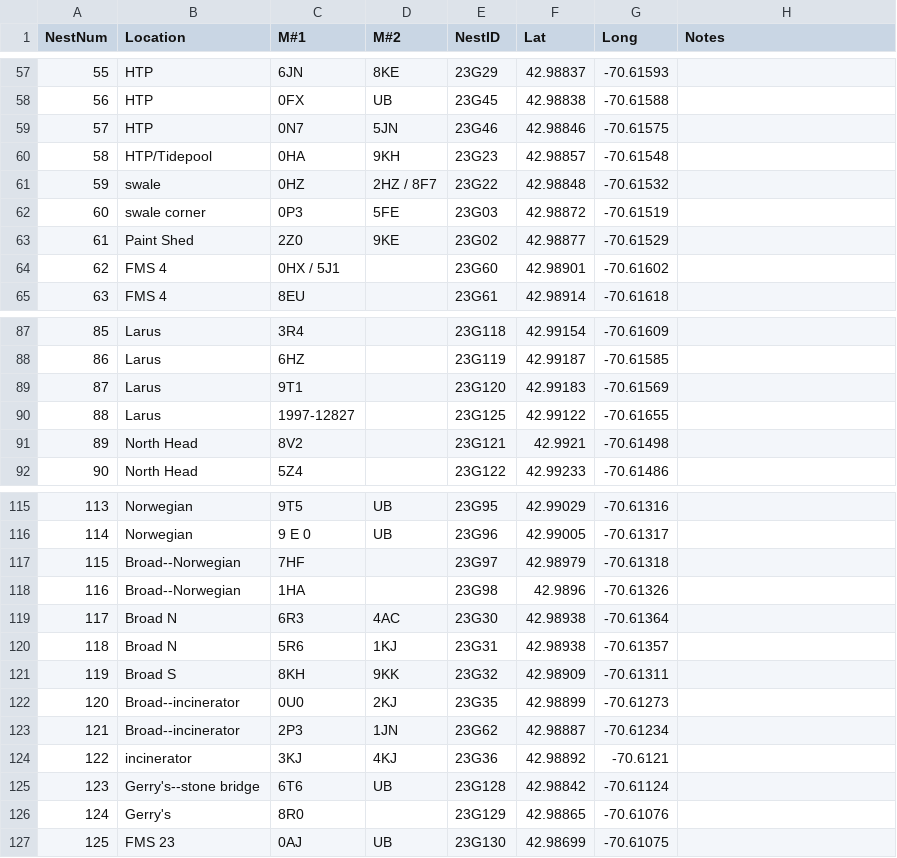
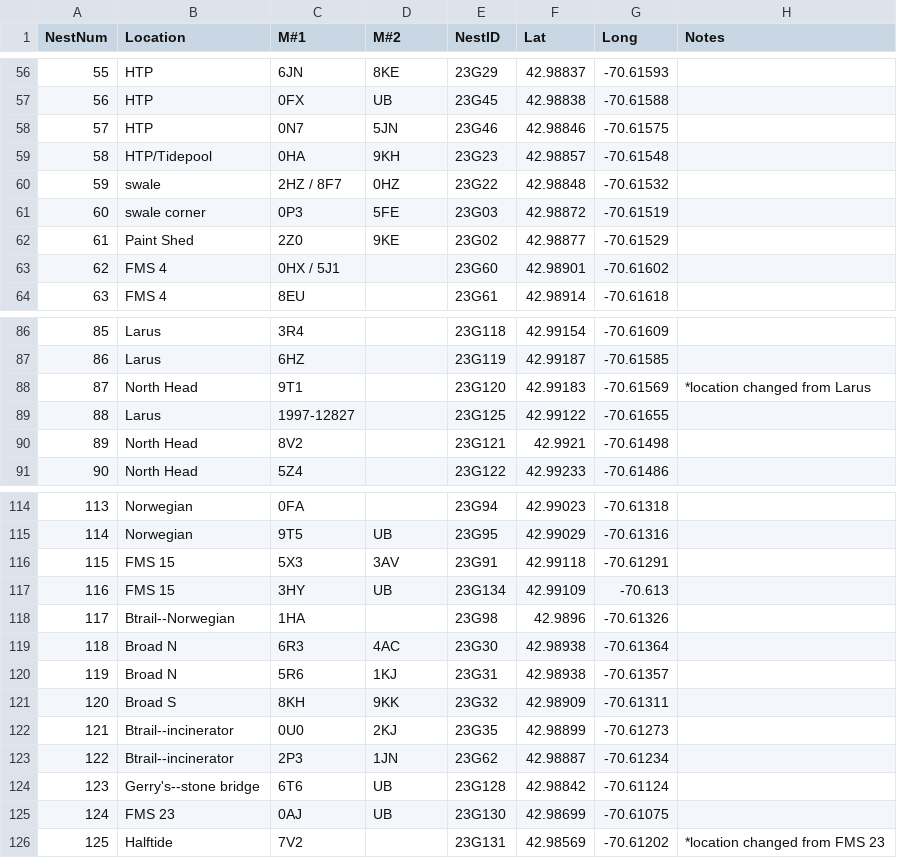
Before and after one commit to FDylanT/GullsOfAppledore, a CSV file: data/2023_GBBGnests.csv, drawn as a sheet; only a part is shown, gaps mark what is left out; the diff covers the shown part only.

```diff
--- a/data/2023_GBBGnests.csv
+++ b/data/2023_GBBGnests.csv
@@ -60,3 +59,3 @@ NestNum,Location,M#1,M#2,NestID,Lat,Long,Notes
 58,HTP/Tidepool,0HA,9KH,23G23,42.98857,-70.61548,
-59,swale,0HZ,2HZ / 8F7,23G22,42.98848,-70.61532,
+59,swale,2HZ / 8F7,0HZ,23G22,42.98848,-70.61532,
 60,swale corner,0P3,5FE,23G03,42.98872,-70.61519,
@@ -88,3 +87,3 @@ NestNum,Location,M#1,M#2,NestID,Lat,Long,Notes
 86,Larus,6HZ,,23G119,42.99187,-70.61585,
-87,Larus,9T1,,23G120,42.99183,-70.61569,
+87,North Head,9T1,,23G120,42.99183,-70.61569,*location changed from Larus
 88,Larus,1997-12827,,23G125,42.99122,-70.61655,
@@ -115,13 +114,13 @@ NestNum,Location,M#1,M#2,NestID,Lat,Long,Notes
-113,Norwegian,9T5,UB,23G95,42.99029,-70.61316,
-114,Norwegian,9 E 0,UB,23G96,42.99005,-70.61317,
-115,Broad--Norwegian,7HF,,23G97,42.98979,-70.61318,
-116,Broad--Norwegian,1HA,,23G98,42.9896,-70.61326,
-117,Broad N,6R3,4AC,23G30,42.98938,-70.61364,
-118,Broad N,5R6,1KJ,23G31,42.98938,-70.61357,
-119,Broad S,8KH,9KK,23G32,42.98909,-70.61311,
-120,Broad--incinerator,0U0,2KJ,23G35,42.98899,-70.61273,
-121,Broad--incinerator,2P3,1JN,23G62,42.98887,-70.61234,
-122,incinerator,3KJ,4KJ,23G36,42.98892,-70.6121,
+113,Norwegian,0FA,,23G94,42.99023,-70.61318,
+114,Norwegian,9T5,UB,23G95,42.99029,-70.61316,
+115,FMS 15,5X3,3AV,23G91,42.99118,-70.61291,
+116,FMS 15,3HY,UB,23G134,42.99109,-70.613,
+117,Btrail--Norwegian,1HA,,23G98,42.9896,-70.61326,
+118,Broad N,6R3,4AC,23G30,42.98938,-70.61364,
+119,Broad N,5R6,1KJ,23G31,42.98938,-70.61357,
+120,Broad S,8KH,9KK,23G32,42.98909,-70.61311,
+121,Btrail--incinerator,0U0,2KJ,23G35,42.98899,-70.61273,
+122,Btrail--incinerator,2P3,1JN,23G62,42.98887,-70.61234,
 123,Gerry's--stone bridge,6T6,UB,23G128,42.98842,-70.61124,
-124,Gerry's,8R0,,23G129,42.98865,-70.61076,
-125,FMS 23,0AJ,UB,23G130,42.98699,-70.61075,
+124,FMS 23,0AJ,UB,23G130,42.98699,-70.61075,
+125,Halftide,7V2,,23G131,42.98569,-70.61202,*location changed from FMS 23
```
Also changed, not shown: 1 moved row and 54 edited cells elsewhere in this file.
